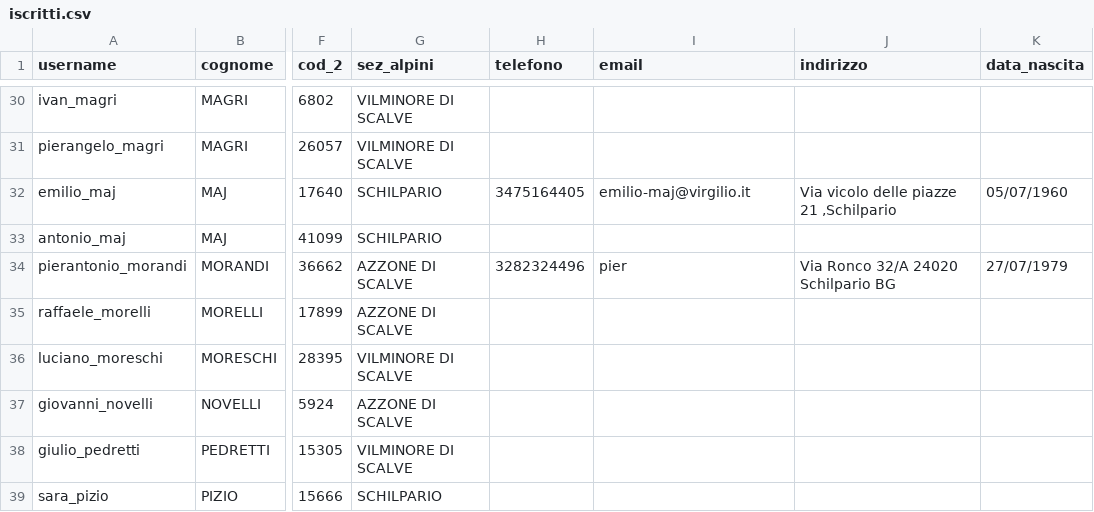
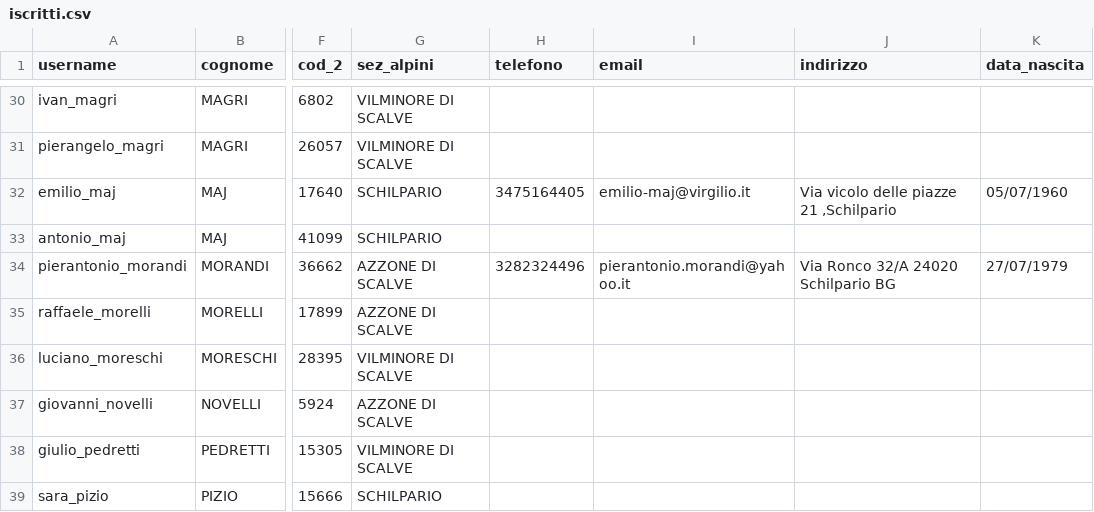
Before and after one commit to emiliomaj60-lang/prot_civ_vas, a CSV file: static/iscritti.csv, drawn as a sheet; only a part is shown, gaps mark what is left out; the diff names each change by its address in the sheet, - before the commit and + after, or states it on an @@ line.

Commit message:
Aggiornamento automatico static/iscritti.csv

```diff
--- a/static/iscritti.csv
+++ b/static/iscritti.csv
-I34 (email): pier
+I34 (email): pierantonio.morandi@yahoo.it
```
